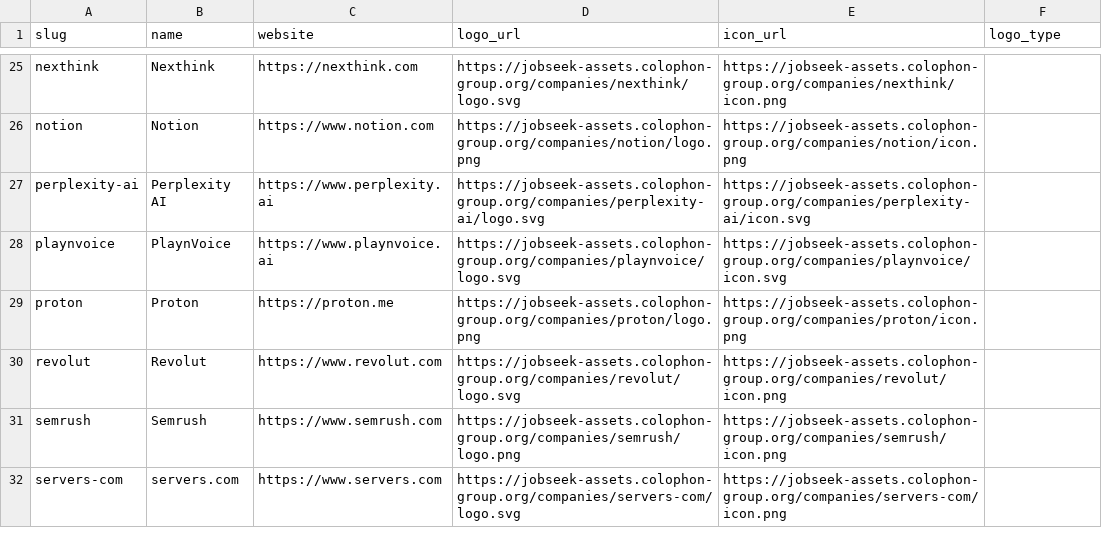
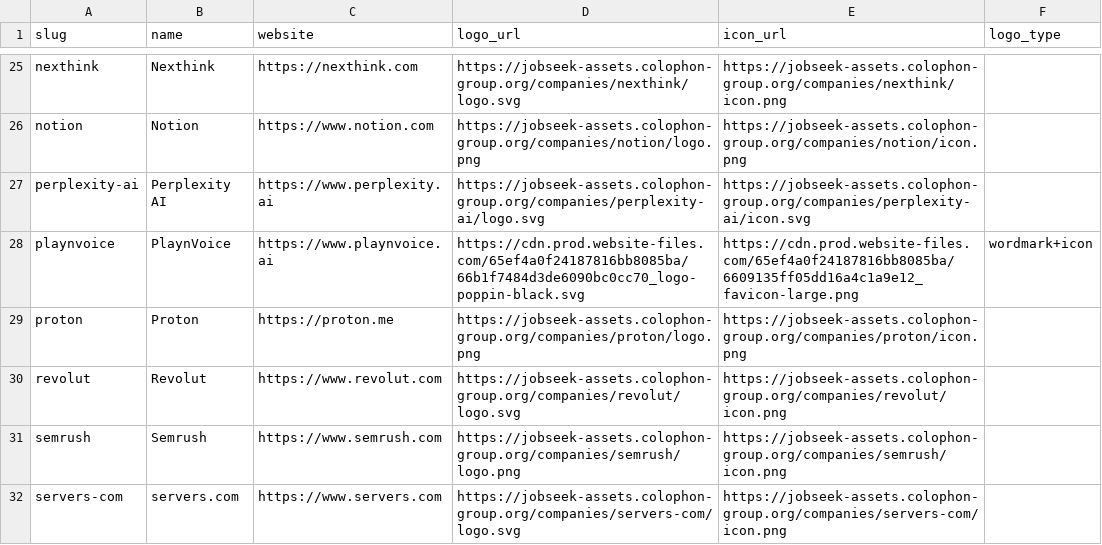
Before and after one commit to colophon-group/jobseek, a CSV file: apps/crawler/data/companies.csv, drawn as a sheet; only a part is shown, gaps mark what is left out.

Commit message:
Backfilled logo types

```diff
--- a/apps/crawler/data/companies.csv
+++ b/apps/crawler/data/companies.csv
@@ -27,3 +27,3 @@ notion,Notion,https://www.notion.com,https://jobseek-assets.colophon-group.org/c
 perplexity-ai,Perplexity AI,https://www.perplexity.ai,https://jobseek-assets.colophon-group.org/companies/perplexity-ai/logo.svg,https://jobseek-assets.colophon-group.org/companies/perplexity-ai/icon.svg,
-playnvoice,PlaynVoice,https://www.playnvoice.ai,https://jobseek-assets.colophon-group.org/companies/playnvoice/logo.svg,https://jobseek-assets.colophon-group.org/companies/playnvoice/icon.svg,
+playnvoice,PlaynVoice,https://www.playnvoice.ai,https://cdn.prod.website-files.com/65ef4a0f24187816bb8085ba/66b1f7484d3de6090bc0cc70_logo-poppin-black.svg,https://cdn.prod.website-files.com/65ef4a0f24187816bb8085ba/6609135ff05dd16a4c1a9e12_favicon-large.png,wordmark+icon
 proton,Proton,https://proton.me,https://jobseek-assets.colophon-group.org/companies/proton/logo.png,https://jobseek-assets.colophon-group.org/companies/proton/icon.png,
```
Also changed, not shown: 5 other files.
